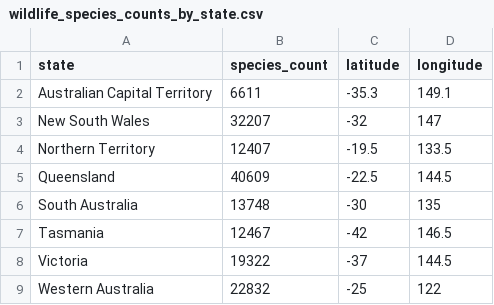
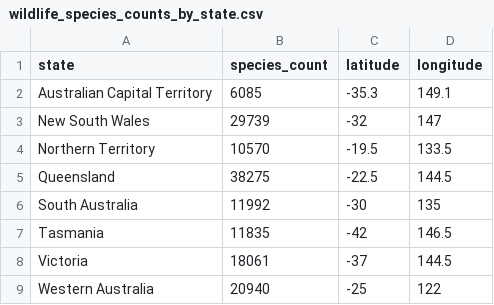
Before and after one commit to frzatla/3179-Visualisation2, a CSV file: data/wildlife_species_counts_by_state.csv, drawn as a sheet.

Commit message:
Revise wildlife species counts by state
Updated species counts for various states.

```diff
--- a/data/wildlife_species_counts_by_state.csv
+++ b/data/wildlife_species_counts_by_state.csv
@@ -1,9 +1,9 @@
 state,species_count,latitude,longitude
-Australian Capital Territory,6611,-35.3,149.1
-New South Wales,32207,-32,147
-Northern Territory,12407,-19.5,133.5
-Queensland,40609,-22.5,144.5
-South Australia,13748,-30,135
-Tasmania,12467,-42,146.5
-Victoria,19322,-37,144.5
-Western Australia,22832,-25,122
+Australian Capital Territory,6085,-35.3,149.1
+New South Wales,29739,-32,147
+Northern Territory,10570,-19.5,133.5
+Queensland,38275,-22.5,144.5
+South Australia,11992,-30,135
+Tasmania,11835,-42,146.5
+Victoria,18061,-37,144.5
+Western Australia,20940,-25,122
```
